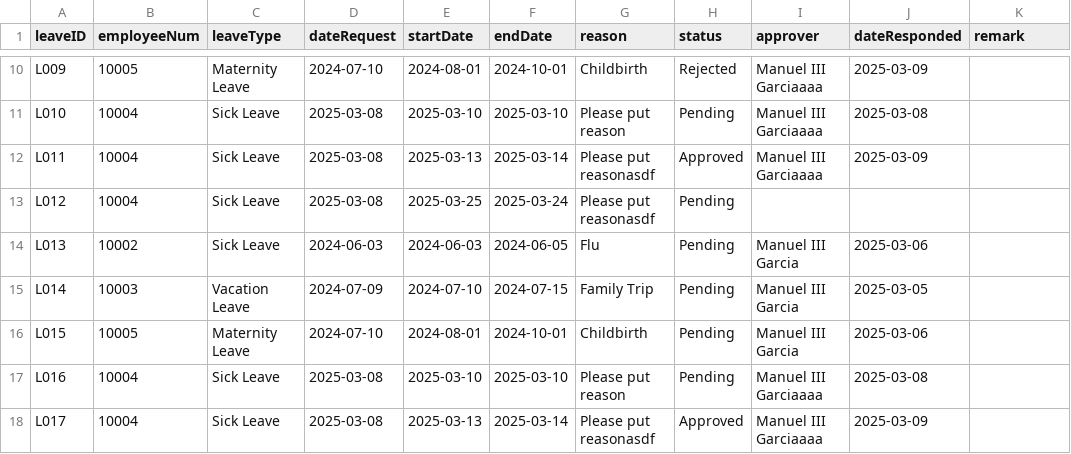
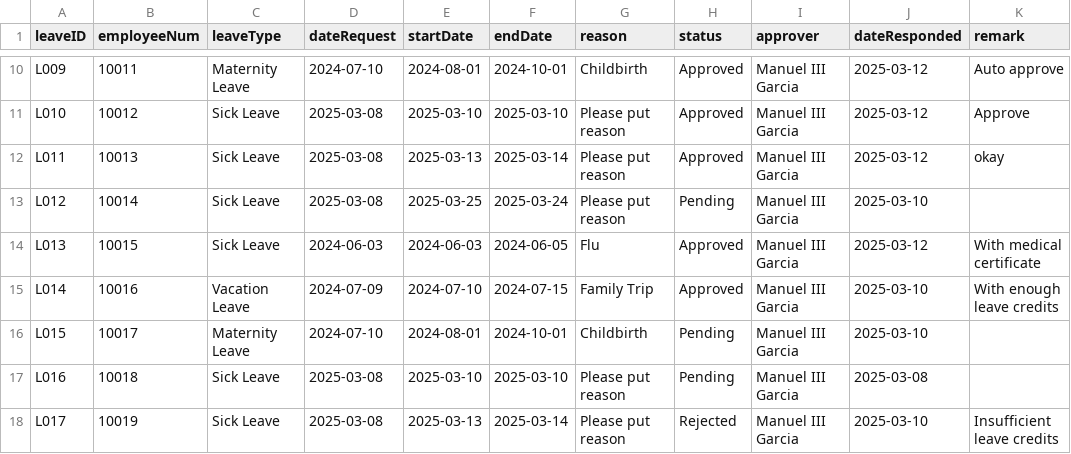
Before and after one commit to shekinahjabez/Terminal-Assessment-MotorPH-Payroll-System-OOP, a CSV file: src/data9/testing copy of LeaveRequests.csv, drawn as a sheet; only a part is shown, gaps mark what is left out; the diff covers the shown part only; the diff names each change by its address in the sheet, - before the commit and + after, or states it on an @@ line.

```diff
--- a/src/data9/testing copy of LeaveRequests.csv
+++ b/src/data9/testing copy of LeaveRequests.csv
-B10 (employeeNum): 10005
+B10 (employeeNum): 10011
-H10 (status): Rejected
+H10 (status): Approved
-I10:I12 (approver): Manuel III Garciaaaa
+I10:I12 (approver): Manuel III Garcia
-J10 (dateResponded): 2025-03-09
+J10 (dateResponded): 2025-03-12
-K10 (remark): (empty)
+K10 (remark): Auto approve
-B11 (employeeNum): 10004
+B11 (employeeNum): 10012
-H11 (status): Pending
+H11 (status): Approved
-J11 (dateResponded): 2025-03-08
+J11 (dateResponded): 2025-03-12
-K11 (remark): (empty)
+K11 (remark): Approve
-B12 (employeeNum): 10004
+B12 (employeeNum): 10013
-G12:G13 (reason): Please put reasonasdf
+G12:G13 (reason): Please put reason
-J12 (dateResponded): 2025-03-09
+J12 (dateResponded): 2025-03-12
-K12 (remark): (empty)
+K12 (remark): okay
-B13 (employeeNum): 10004
+B13 (employeeNum): 10014
-I13 (approver): (empty)
+I13 (approver): Manuel III Garcia
-J13 (dateResponded): (empty)
+J13 (dateResponded): 2025-03-10
-B14 (employeeNum): 10002
+B14 (employeeNum): 10015
-H14:H15 (status): Pending
+H14:H15 (status): Approved
-J14 (dateResponded): 2025-03-06
+J14 (dateResponded): 2025-03-12
-K14 (remark): (empty)
+K14 (remark): With medical certificate
-B15 (employeeNum): 10003
+B15 (employeeNum): 10016
-J15 (dateResponded): 2025-03-05
+J15 (dateResponded): 2025-03-10
-K15 (remark): (empty)
+K15 (remark): With enough leave credits
-B16 (employeeNum): 10005
+B16 (employeeNum): 10017
-J16 (dateResponded): 2025-03-06
+J16 (dateResponded): 2025-03-10
-B17 (employeeNum): 10004
+B17 (employeeNum): 10018
-I17:I18 (approver): Manuel III Garciaaaa
+I17:I18 (approver): Manuel III Garcia
-B18 (employeeNum): 10004
+B18 (employeeNum): 10019
-G18 (reason): Please put reasonasdf
+G18 (reason): Please put reason
-H18 (status): Approved
+H18 (status): Rejected
-J18 (dateResponded): 2025-03-09
+J18 (dateResponded): 2025-03-10
-K18 (remark): (empty)
+K18 (remark): Insufficient leave credits
```
Also changed, not shown: 40 edited cells elsewhere in this file, src/data9/LeaveRequests.csv, 6 other files.
